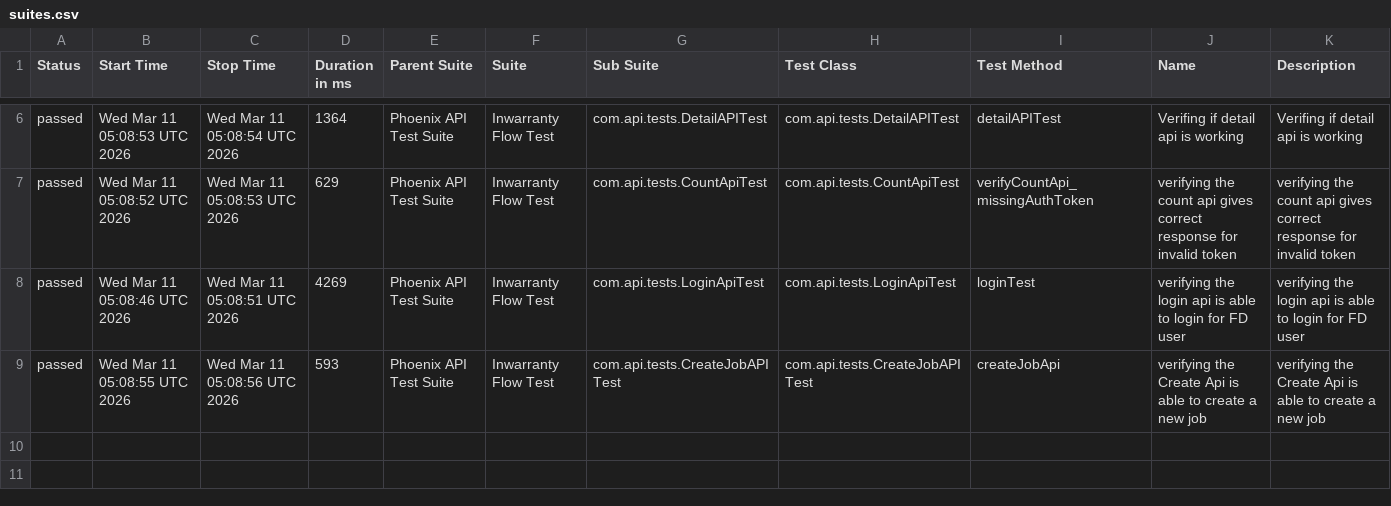
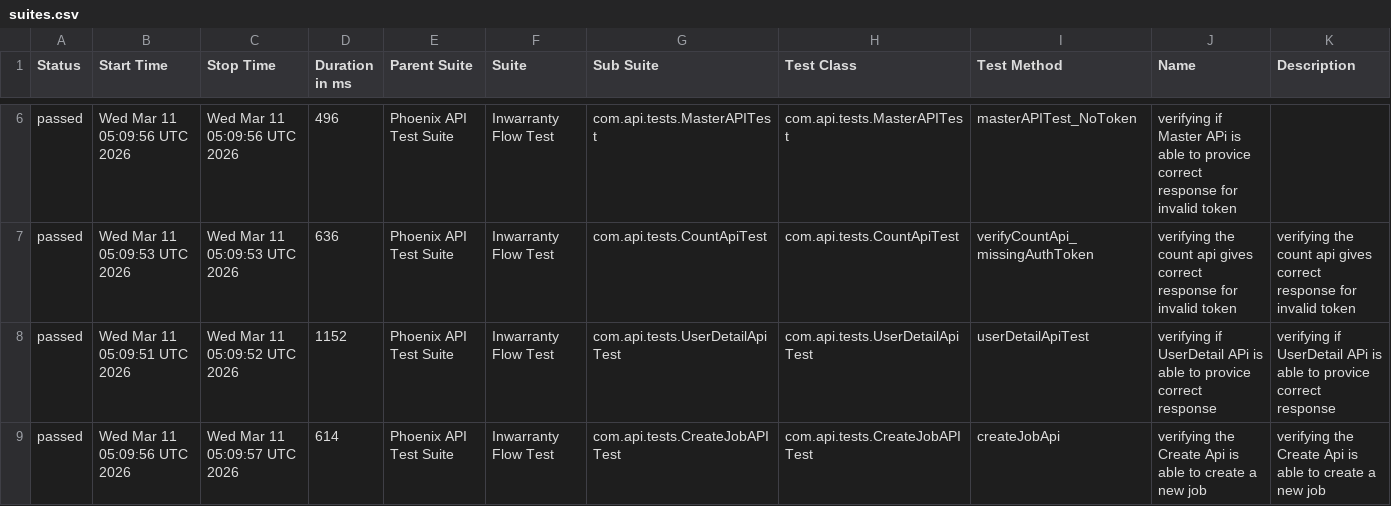
Before and after one commit to RanjaniManuel/PhoenixTestAutomationFramework, a CSV file: data/suites.csv, drawn as a sheet; only a part is shown, gaps mark what is left out; the diff covers the shown part only.

```diff
--- a/data/suites.csv
+++ b/data/suites.csv
@@ -6,4 +6,4 @@
-"passed","Wed Mar 11 05:08:53 UTC 2026","Wed Mar 11 05:08:54 UTC 2026","1364","Phoenix API Test Suite","Inwarranty Flow Test","com.api.tests.DetailAPITest","com.api.tests.DetailAPITest","detailAPITest","Verifing if  detail api is working ","Verifing if  detail api is working "
-"passed","Wed Mar 11 05:08:52 UTC 2026","Wed Mar 11 05:08:53 UTC 2026","629","Phoenix API Test Suite","Inwarranty Flow Test","com.api.tests.CountApiTest","com.api.tests.CountApiTest","verifyCountApi_missingAuthToken","verifying the count api gives correct response for invalid token","verifying the count api gives correct response for invalid token"
-"passed","Wed Mar 11 05:08:46 UTC 2026","Wed Mar 11 05:08:51 UTC 2026","4269","Phoenix API Test Suite","Inwarranty Flow Test","com.api.tests.LoginApiTest","com.api.tests.LoginApiTest","loginTest","verifying the login api is able to login for FD user","verifying the login api is able to login for FD user"
-"passed","Wed Mar 11 05:08:55 UTC 2026","Wed Mar 11 05:08:56 UTC 2026","593","Phoenix API Test Suite","Inwarranty Flow Test","com.api.tests.CreateJobAPITest","com.api.tests.CreateJobAPITest","createJobApi","verifying the Create Api is able to create a new job","verifying the Create Api is able to create a new job"
+"passed","Wed Mar 11 05:09:56 UTC 2026","Wed Mar 11 05:09:56 UTC 2026","496","Phoenix API Test Suite","Inwarranty Flow Test","com.api.tests.MasterAPITest","com.api.tests.MasterAPITest","masterAPITest_NoToken","verifying if Master APi is able to provice correct response for invalid token",""
+"passed","Wed Mar 11 05:09:53 UTC 2026","Wed Mar 11 05:09:53 UTC 2026","636","Phoenix API Test Suite","Inwarranty Flow Test","com.api.tests.CountApiTest","com.api.tests.CountApiTest","verifyCountApi_missingAuthToken","verifying the count api gives correct response for invalid token","verifying the count api gives correct response for invalid token"
+"passed","Wed Mar 11 05:09:51 UTC 2026","Wed Mar 11 05:09:52 UTC 2026","1152","Phoenix API Test Suite","Inwarranty Flow Test","com.api.tests.UserDetailApiTest","com.api.tests.UserDetailApiTest","userDetailApiTest","verifying if UserDetail APi is able to provice correct response","verifying if UserDetail APi is able to provice correct response"
+"passed","Wed Mar 11 05:09:56 UTC 2026","Wed Mar 11 05:09:57 UTC 2026","614","Phoenix API Test Suite","Inwarranty Flow Test","com.api.tests.CreateJobAPITest","com.api.tests.CreateJobAPITest","createJobApi","verifying the Create Api is able to create a new job","verifying the Create Api is able to create a new job"
```
Also changed, not shown: 25 edited cells elsewhere in this file, data/behaviors.csv, 49 other files.
